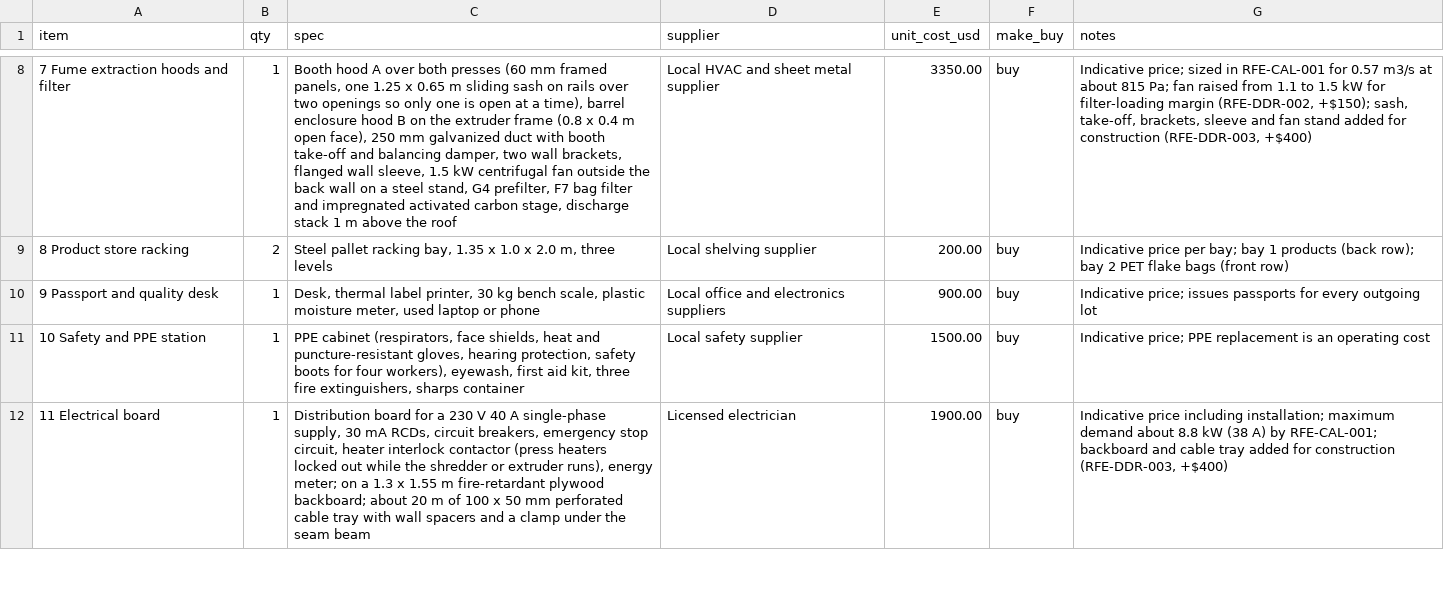
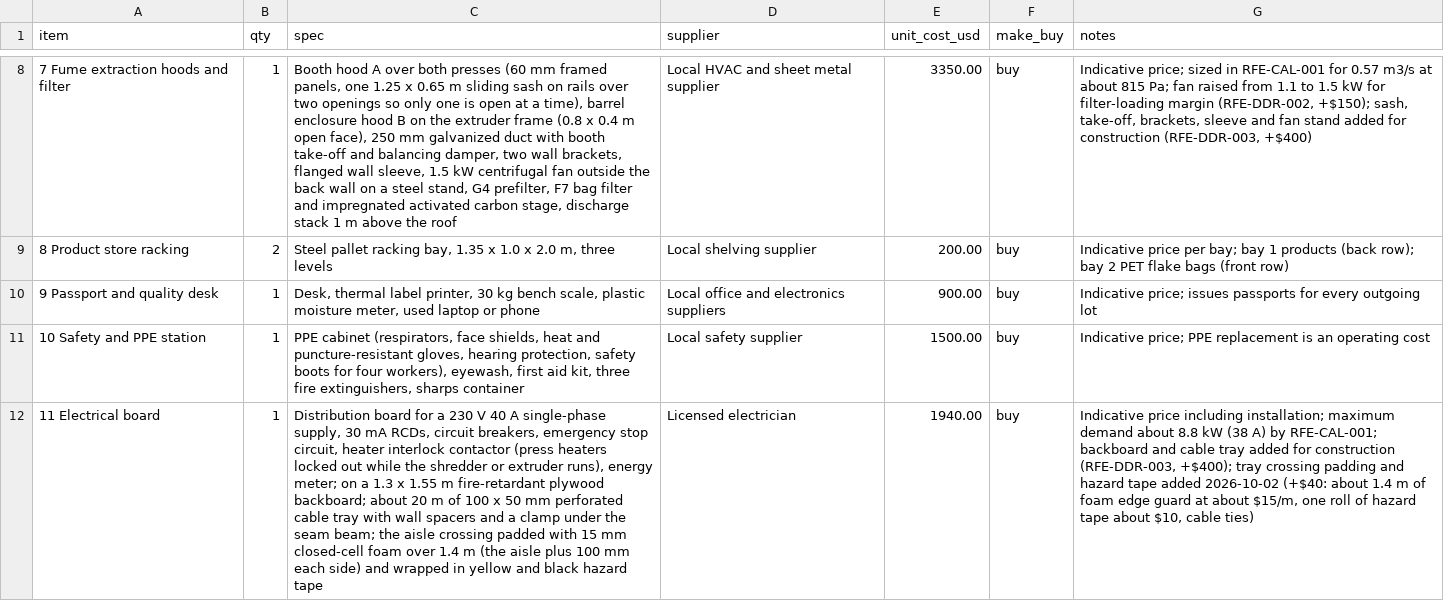
Before and after one commit to BoujeeEnjinia1701/refloweconomy, a CSV file: bom/bom.csv, drawn as a sheet; only a part is shown, gaps mark what is left out; the diff covers the shown part only; the diff names each change by its address in the sheet, - before the commit and + after, or states it on an @@ line.

```diff
--- a/bom/bom.csv
+++ b/bom/bom.csv
-C12 (spec): …the seam beam
+C12 (spec): …the seam beam; the aisle crossing padded with 15 mm closed-cell foam over 1.4 m (the aisle plus 100 mm each side) and wrapped in yellow and black hazard tape
-E12 (unit_cost_usd): 1900.00
+E12 (unit_cost_usd): 1940.00
-G12 (notes): …construction (RFE-DDR-003, +$400)
+G12 (notes): …construction (RFE-DDR-003, +$400); tray crossing padding and hazard tape added 2026-10-02 (+$40: about 1.4 m of foam edge guard at about $15/m, one roll of hazard tape about $10, cable ties)
```
Also changed, not shown: 6 edited cells elsewhere in this file, docs/04-calcs/results.csv, docs/playbook/economics_inputs.csv, 57 other files.
